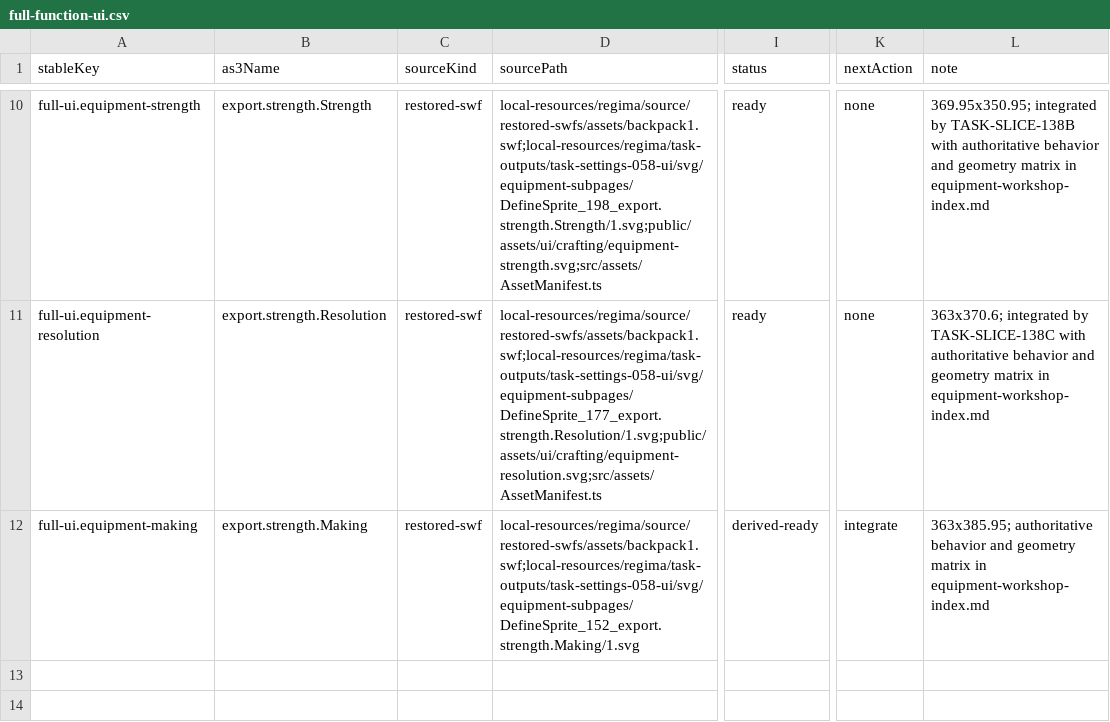
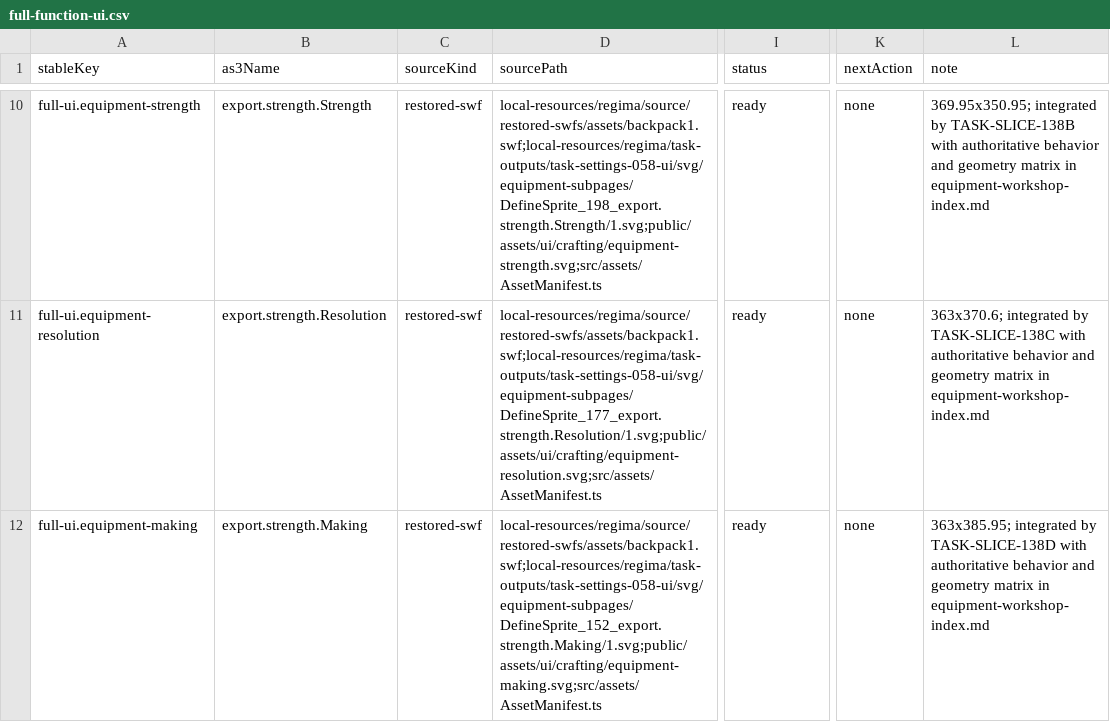
Before and after one commit to kagami-kasumi/zaomengxiyou3-zaixutiantingpian-phaser-version, a CSV file: docs/reverse-engineering/asset-annotation/annotations/full-function-ui.csv, drawn as a sheet; only a part is shown, gaps mark what is left out; the diff names each change by its address in the sheet, - before the commit and + after, or states it on an @@ line.

Commit message:
feat: complete formal equipment making workflow

```diff
--- a/docs/reverse-engineering/asset-annotation/annotations/full-function-ui.csv
+++ b/docs/reverse-engineering/asset-annotation/annotations/full-function-ui.csv
-D12 (sourcePath): local-resources/regima/source/restored-swfs/assets/backpack1.swf;local-resources/regima/task-outputs/task-settings-058-ui/svg/equipment-subpages/DefineSprite_152_export.strength.Making/1.svg
+D12 (sourcePath): local-resources/regima/source/restored-swfs/assets/backpack1.swf;local-resources/regima/task-outputs/task-settings-058-ui/svg/equipment-subpages/DefineSprite_152_export.strength.Making/1.svg;public/assets/ui/crafting/equipment-making.svg;src/assets/AssetManifest.ts
-I12 (status): derived-ready
+I12 (status): ready
-K12 (nextAction): integrate
+K12 (nextAction): none
-L12 (note): 363x385.95; authoritative behavior…
+L12 (note): 363x385.95; integrated by TASK-SLICE-138D with authoritative behavior…
```
Also changed, not shown: 22 other files.
